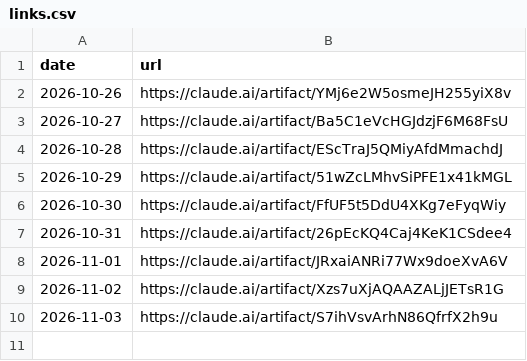
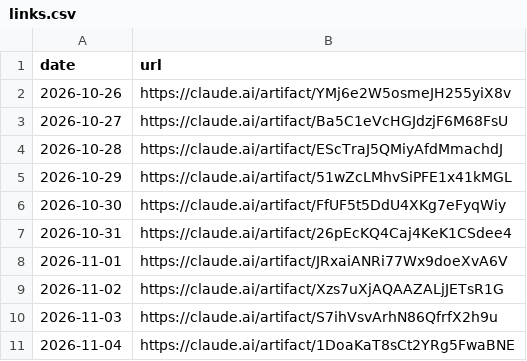
Before and after one commit to llantis/claude-betting-tournament, a CSV file: data/dashboard/links.csv, drawn as a sheet.

```diff
--- a/data/dashboard/links.csv
+++ b/data/dashboard/links.csv
@@ -10 +10,2 @@ date,url
 2026-11-03,https://claude.ai/artifact/S7ihVsvArhN86QfrfX2h9u
+2026-11-04,https://claude.ai/artifact/1DoaKaT8sCt2YRg5FwaBNE
```
Also changed, not shown: 1 other file.
